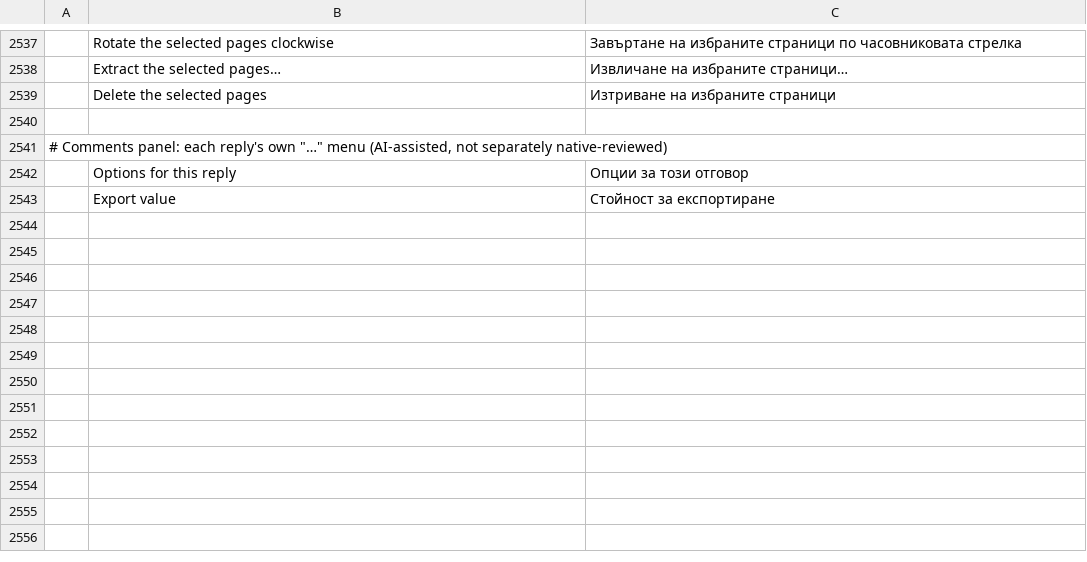
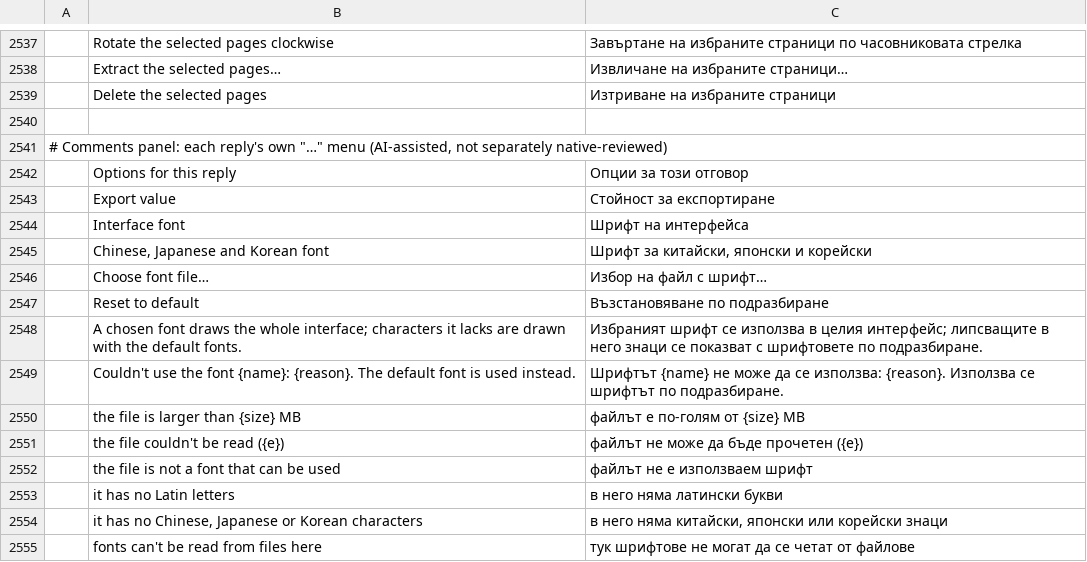
Before and after one commit to Ambitions0x39e/pdfcraft, a TSV file: crates/ui-egui/src/i18n/bg.tsv, drawn as a sheet; only a part is shown, gaps mark what is left out; the diff names each change by its address in the sheet, - before the commit and + after, or states it on an @@ line.

```diff
--- a/crates/ui-egui/src/i18n/bg.tsv
+++ b/crates/ui-egui/src/i18n/bg.tsv
+row 2544:  | Interface font | Шрифт на интерфейса
+row 2545:  | Chinese, Japanese and Korean font | Шрифт за китайски, японски и корейски
+row 2546:  | Choose font file… | Избор на файл с шрифт…
+row 2547:  | Reset to default | Възстановяване по подразбиране
+row 2548:  | A chosen font draws the whole interface; characters it lacks are drawn with the default fonts. | Избраният шрифт се използва в целия интерфейс; липсващите в него знаци се показват с шрифтовете по подразбиране.
+row 2549:  | Couldn't use the font {name}: {reason}. The default font is used instead. | Шрифтът {name} не може да се използва: {reason}. Използва се шрифтът по подразбиране.
+row 2550:  | the file is larger than {size} MB | файлът е по-голям от {size} MB
+row 2551:  | the file couldn't be read ({e}) | файлът не може да бъде прочетен ({e})
+row 2552:  | the file is not a font that can be used | файлът не е използваем шрифт
+row 2553:  | it has no Latin letters | в него няма латински букви
+row 2554:  | it has no Chinese, Japanese or Korean characters | в него няма китайски, японски или корейски знаци
+row 2555:  | fonts can't be read from files here | тук шрифтове не могат да се четат от файлове
```
Also changed, not shown: crates/ui-egui/src/i18n/el.tsv, crates/ui-egui/src/i18n/hi.tsv, 42 other files.
